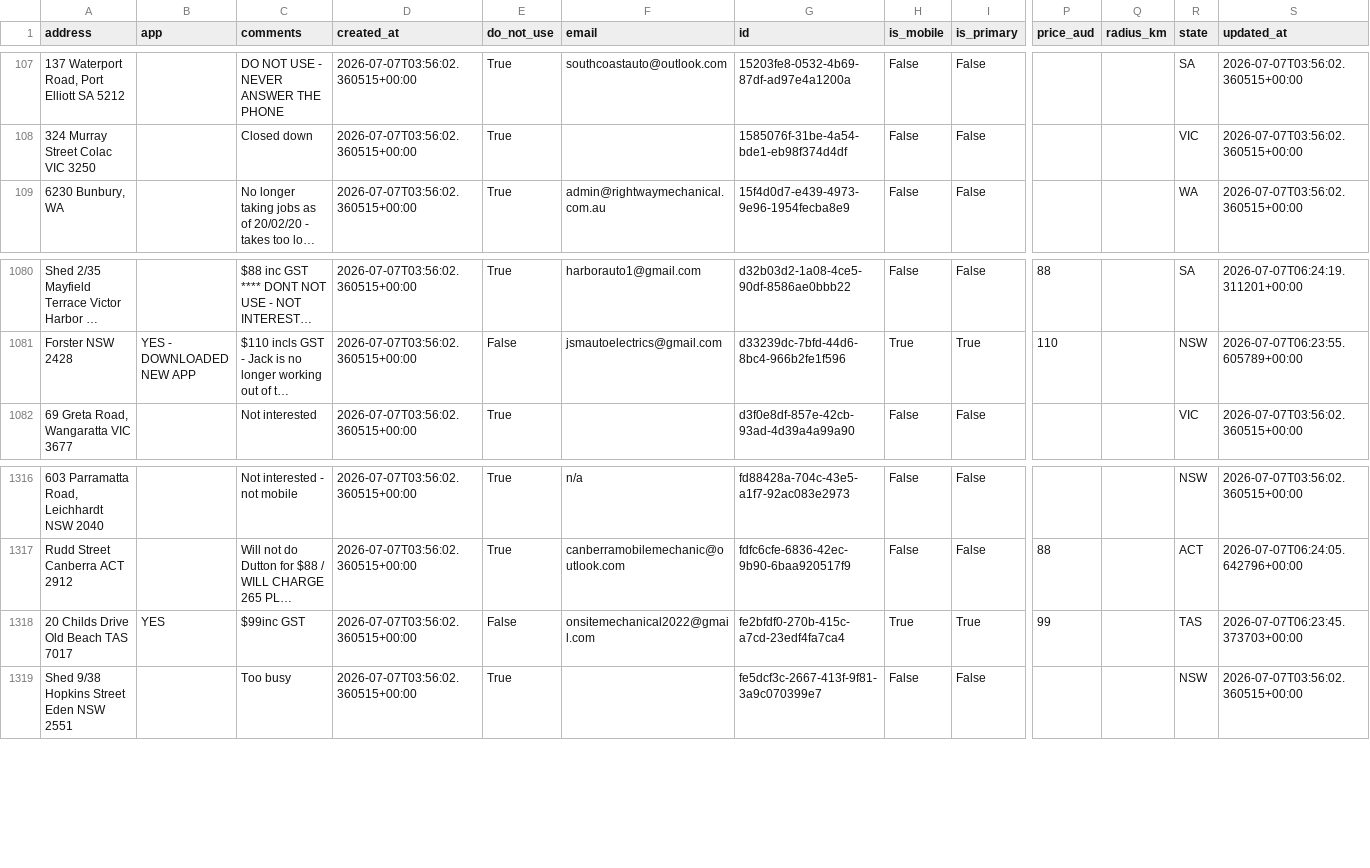
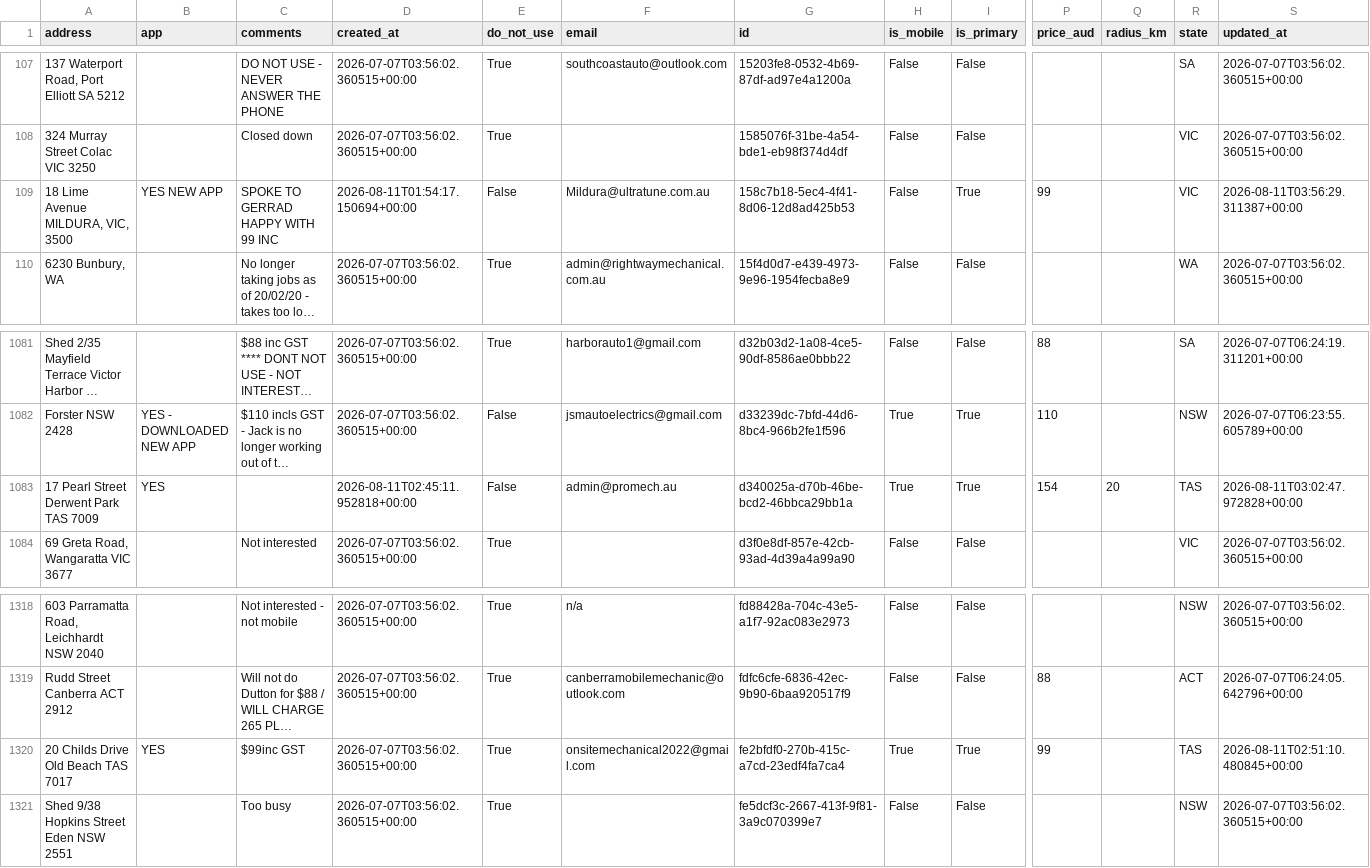
Before and after one commit to Mazza24/verifi-mechanic-map, a CSV file: backup/mechanics.csv, drawn as a sheet; only a part is shown, gaps mark what is left out; long unchanged cells end in …; addresses are those after the commit; rows hold the shown columns only; the diff names each change by its address in the sheet, - before the commit and + after, or states it on an @@ line.

```diff
--- a/backup/mechanics.csv
+++ b/backup/mechanics.csv
+row 109: 18 Lime Avenue MILDURA, VIC, 3500 | YES NEW APP | SPOKE TO GERRAD HAPPY WITH 99 INC | 2026-08-11T01:54:17.150694+00:00 | False | Mildura@ultratune.com.au | 158c7b18-5ec4-4f41-8d06-12d8ad425b53 | False | True | 99 |  | VIC | 2026-08-11T03:56:29.311387+00:00
+row 1083: 17 Pearl Street Derwent Park TAS 7009 | YES |  | 2026-08-11T02:45:11.952818+00:00 | False | admin@promech.au | d340025a-d70b-46be-bcd2-46bbca29bb1a | True | True | 154 | 20 | TAS | 2026-08-11T03:02:47.972828+00:00
-E1320 (do_not_use): False
+E1320 (do_not_use): True
-S1320 (updated_at): 2026-07-07T06:23:45.373703+00:00
+S1320 (updated_at): 2026-08-11T02:51:10.480845+00:00
```
Also changed, not shown: backup/change_log.csv.
